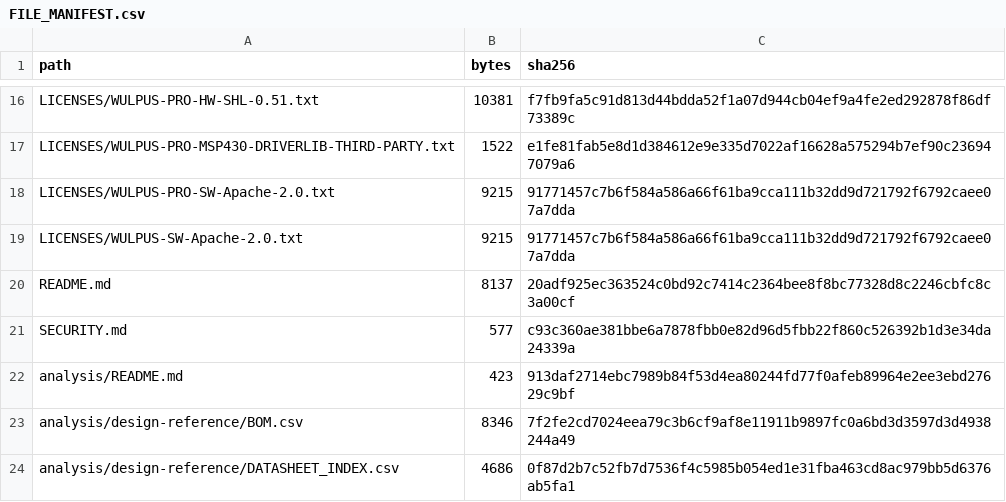
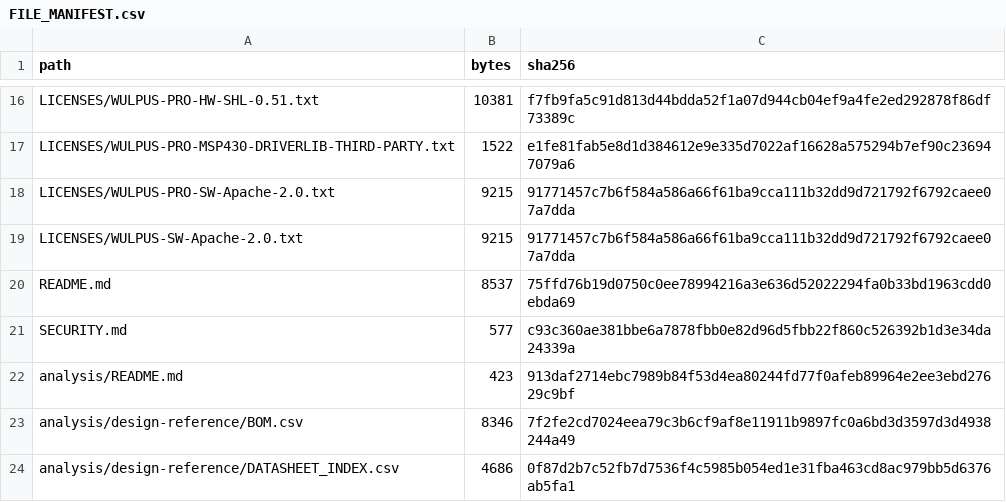
Before and after one commit to thuer-awesome/wulpus, a CSV file: provenance/FILE_MANIFEST.csv, drawn as a sheet; only a part is shown, gaps mark what is left out; the diff covers the shown part only.

```diff
--- a/provenance/FILE_MANIFEST.csv
+++ b/provenance/FILE_MANIFEST.csv
@@ -19,3 +19,3 @@ LICENSES/WULPUS-PRO-SW-Apache-2.0.txt,9215,91771457c7b6f584a586a66f61ba9cca111b3
 LICENSES/WULPUS-SW-Apache-2.0.txt,9215,91771457c7b6f584a586a66f61ba9cca111b32dd9d721792f6792caee07a7dda
-README.md,8137,20adf925ec363524c0bd92c7414c2364bee8f8bc77328d8c2246cbfc8c3a00cf
+README.md,8537,75ffd76b19d0750c0ee78994216a3e636d52022294fa0b33bd1963cdd0ebda69
 SECURITY.md,577,c93c360ae381bbe6a7878fbb0e82d96d5fbb22f860c526392b1d3e34da24339a
```
Also changed, not shown: 7 added rows elsewhere in this file, 9 other files.
